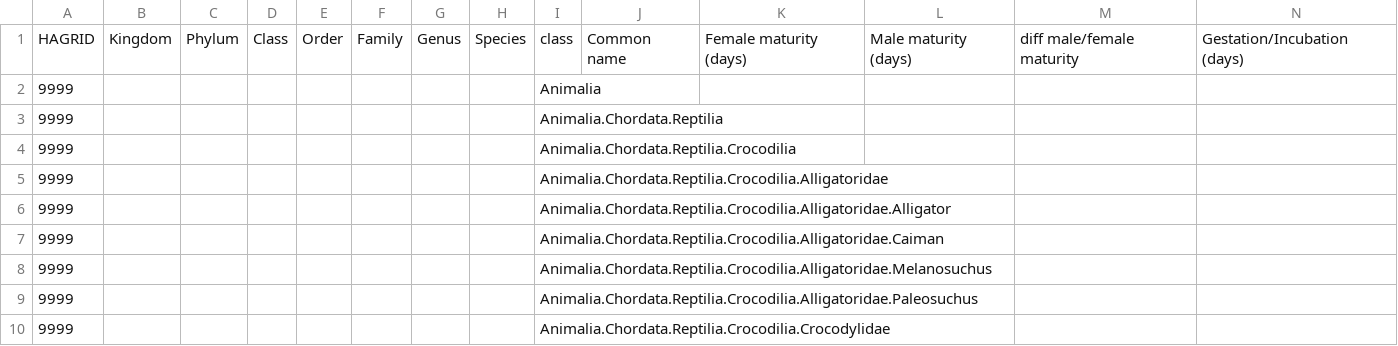
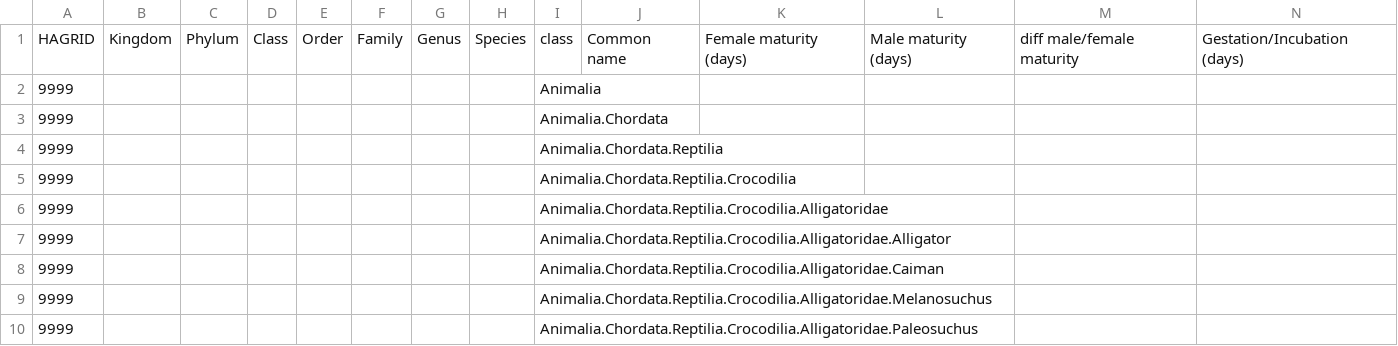
Before and after one commit to cs573-21s/04-multiple-views, a CSV file: reptiles.csv, drawn as a sheet; only a part is shown; the shorter side is filled out with more unchanged rows; rows hold the shown columns only; the diff names each change by its address in the sheet, - before the commit and + after, or states it on an @@ line.

Commit message:
chordata

```diff
--- a/reptiles.csv
+++ b/reptiles.csv
+row 3: 9999 |  |  |  |  |  |  |  | Animalia.Chordata
```
